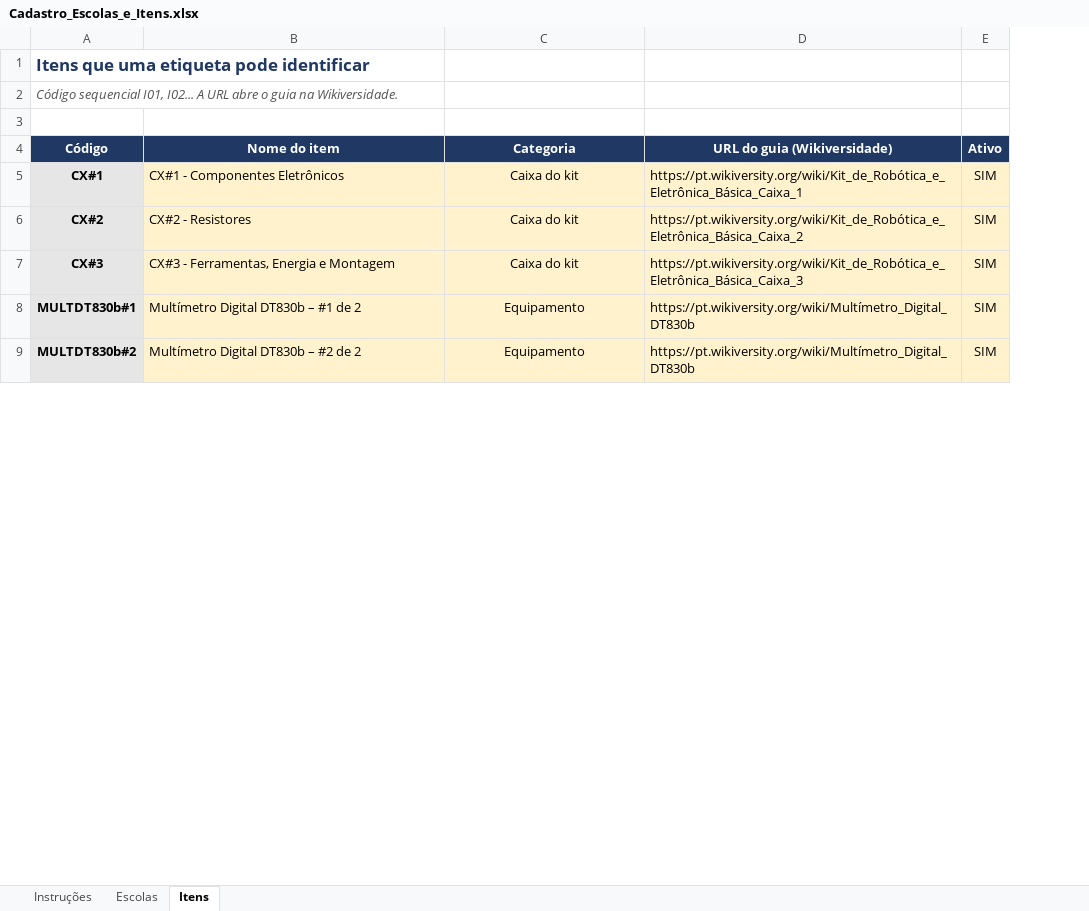
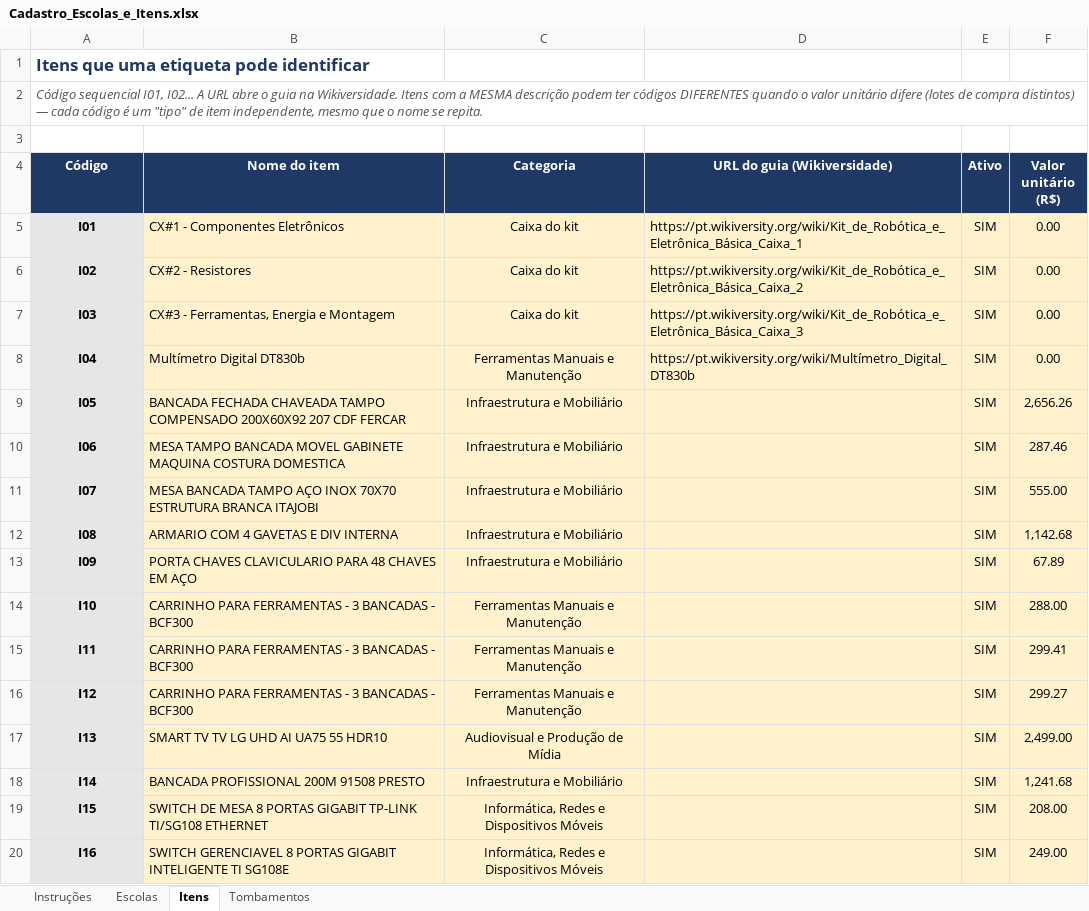
Before and after one commit to jhcf/labtag-app, an Excel workbook: Cadastro_Escolas_e_Itens.xlsx, sheet Itens, drawn as a sheet; only a part is shown; values as stored, in another font and other column widths than the file's, no borders; removed rows and columns are numbered as before the commit, all else as after; the diff covers the shown part only; the diff names each change by its address in the sheet, - before the commit and + after, or states it on an @@ line.

Commit message:
atualizado para ler qrcodes

```diff
--- a/Cadastro_Escolas_e_Itens.xlsx (sheet Itens)
+++ b/Cadastro_Escolas_e_Itens.xlsx (sheet Itens)
+sheet tab: Tombamentos
+column F (Valor unitário (R$)), rows 5-8: all 0.00
-A2 (Código): …na Wikiversidade.
+A2 (Código): …na Wikiversidade. Itens com a MESMA descrição podem ter códigos DIFERENTES quando o valor unitário difere (lotes de compra distintos) — cada código é um "tipo" de item independente, mesmo que o nome se repita.
+A2:F2 merged
-A5 (Código): CX#1
+A5 (Código): I01
-A6 (Código): CX#2
+A6 (Código): I02
-A7 (Código): CX#3
+A7 (Código): I03
-A8 (Código): MULTDT830b#1
+A8 (Código): I04
-B8 (Nome do item): Multímetro Digital DT830b – #1 de 2
+B8 (Nome do item): Multímetro Digital DT830b
-C8 (Categoria): Equipamento
+C8 (Categoria): Ferramentas Manuais e Manutenção
-row 9: MULTDT830b#2 | Multímetro Digital DT830b – #2 de 2 | Equipamento | https://pt.wikiversity.org/wiki/Multímetro_Digital_DT830b | SIM
+row 9: I05 | BANCADA FECHADA CHAVEADA TAMPO COMPENSADO 200X60X92 207 CDF FERCAR | Infraestrutura e Mobiliário |  | SIM | 2,656.26
+row 10: I06 | MESA TAMPO BANCADA MOVEL GABINETE MAQUINA COSTURA DOMESTICA | Infraestrutura e Mobiliário |  | SIM | 287.46
+row 11: I07 | MESA BANCADA TAMPO AÇO INOX 70X70 ESTRUTURA BRANCA ITAJOBI | Infraestrutura e Mobiliário |  | SIM | 555.00
+row 12: I08 | ARMARIO COM 4 GAVETAS E DIV INTERNA | Infraestrutura e Mobiliário |  | SIM | 1,142.68
+row 13: I09 | PORTA CHAVES CLAVICULARIO PARA 48 CHAVES EM AÇO | Infraestrutura e Mobiliário |  | SIM | 67.89
+row 14: I10 | CARRINHO PARA FERRAMENTAS - 3 BANCADAS - BCF300 | Ferramentas Manuais e Manutenção |  | SIM | 288.00
+row 15: I11 | CARRINHO PARA FERRAMENTAS - 3 BANCADAS - BCF300 | Ferramentas Manuais e Manutenção |  | SIM | 299.41
+row 16: I12 | CARRINHO PARA FERRAMENTAS - 3 BANCADAS - BCF300 | Ferramentas Manuais e Manutenção |  | SIM | 299.27
+row 17: I13 | SMART TV TV LG UHD AI UA75 55 HDR10 | Audiovisual e Produção de Mídia |  | SIM | 2,499.00
+row 18: I14 | BANCADA PROFISSIONAL 200M 91508 PRESTO | Infraestrutura e Mobiliário |  | SIM | 1,241.68
+row 19: I15 | SWITCH DE MESA 8 PORTAS GIGABIT TP-LINK TI/SG108 ETHERNET | Informática, Redes e Dispositivos Móveis |  | SIM | 208.00
+row 20: I16 | SWITCH GERENCIAVEL 8 PORTAS GIGABIT INTELIGENTE TI SG108E | Informática, Redes e Dispositivos Móveis |  | SIM | 249.00
```
Also changed, not shown: 54 added rows, 1 edited cell and merged cells elsewhere in this sheet, sheet Escolas, 9 other files.
